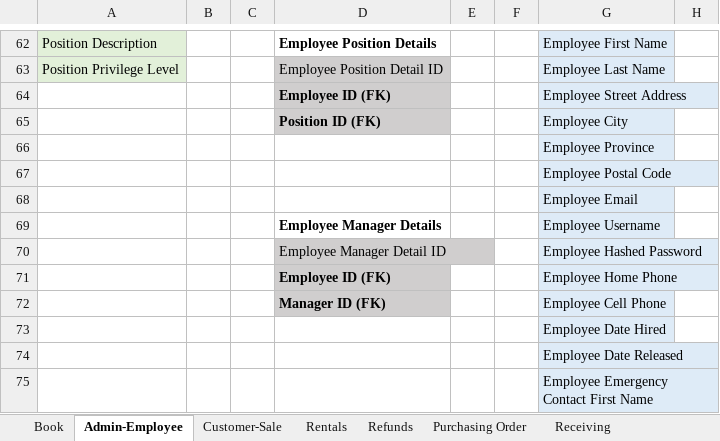
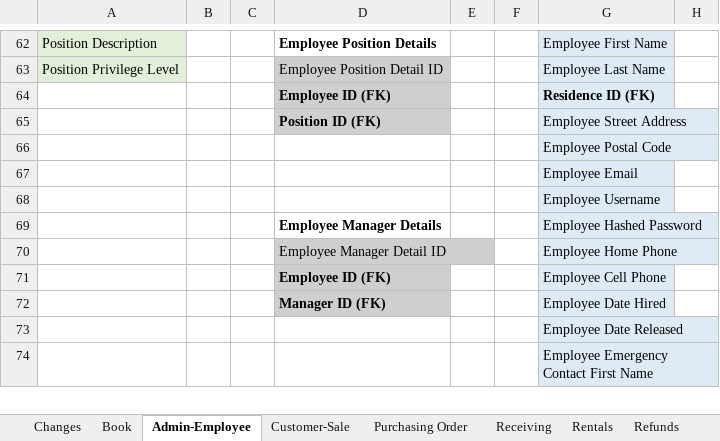
Before and after one commit to lmagnuson07/logans-books, an Excel workbook: public_docs/book-store.xlsx, sheet Admin-Employee, drawn as a sheet; only a part is shown, gaps mark what is left out; values as stored, in another font and other column widths than the file's, no borders; charts and pictures not drawn; removed rows and columns are numbered as before the commit, all else as after; the diff names each change by its address in the sheet, - before the commit and + after, or states it on an @@ line.

```diff
--- a/public_docs/book-store.xlsx (sheet Admin-Employee)
+++ b/public_docs/book-store.xlsx (sheet Admin-Employee)
+sheet tab: Changes
@@ sheet tab order changed: Changes | Book | Admin-Employee | Customer-Sale | Purchasing Order | Receiving | Rentals | Refunds @@
-G64: Employee Street Address
+G64: Residence ID (FK)
-G64 bold: off
+G64 bold: on
-G65: Employee City
+G65: Employee Street Address
-row 66:  |  |  |  |  |  | Employee Province
+row 68:  |  |  |  |  |  | Employee Username
-G69: Employee Username
+G69: Employee Hashed Password
-G70: Employee Hashed Password
+G70: Employee Home Phone
-G71: Employee Home Phone
+G71: Employee Cell Phone
-G72: Employee Cell Phone
+G72: Employee Date Hired
-row 73:  |  |  |  |  |  | Employee Date Hired
```
Also changed, not shown: sheet Merging, sheet Book, sheet Receiving, sheet Company Info, sheet Customer-Sale, charts or pictures, 13 other files.
